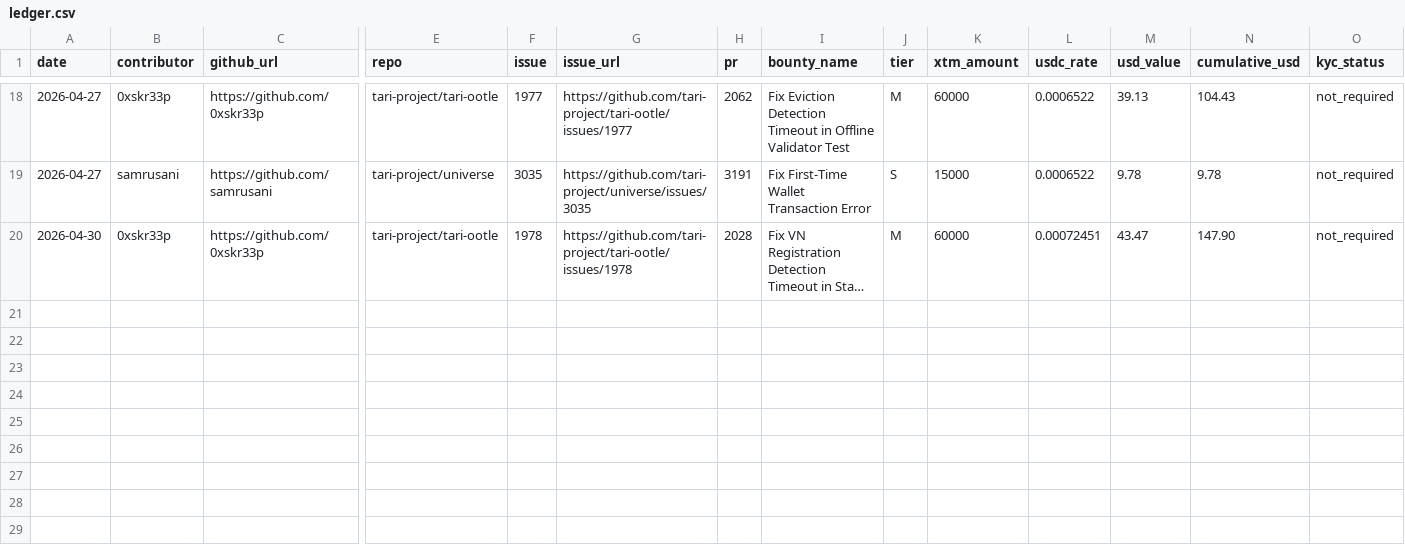
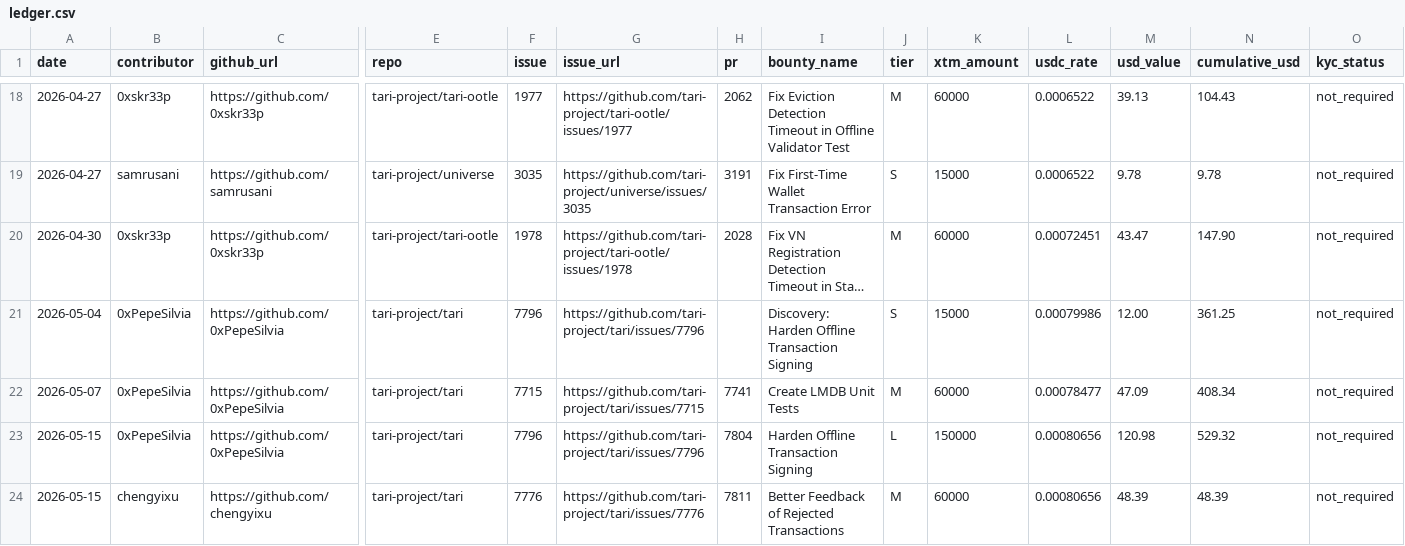
Before and after one commit to tari-project/bounties, a CSV file: payouts/ledger.csv, drawn as a sheet; only a part is shown, gaps mark what is left out; long unchanged cells end in …; rows hold the shown columns only; the diff names each change by its address in the sheet, - before the commit and + after, or states it on an @@ line.

Commit message:
chore: update bounty board [skip ci]
- Record payouts: tari#7796 (0xPepeSilvia, L, 150k XTM), tari#7776 (chengyixu, M, 60k XTM)
- Regenerate README (23 merged, 33 total)

```diff
--- a/payouts/ledger.csv
+++ b/payouts/ledger.csv
+row 21: 2026-05-04 | 0xPepeSilvia | https://github.com/0xPepeSilvia | tari-project/tari | 7796 | https://github.com/tari-project/tari/issues/7796 |  | Discovery: Harden Offline Transaction Signing | S | 15000 | 0.00079986 | 12.00 | 361.25 | not_required
+row 22: 2026-05-07 | 0xPepeSilvia | https://github.com/0xPepeSilvia | tari-project/tari | 7715 | https://github.com/tari-project/tari/issues/7715 | 7741 | Create LMDB Unit Tests | M | 60000 | 0.00078477 | 47.09 | 408.34 | not_required
+row 23: 2026-05-15 | 0xPepeSilvia | https://github.com/0xPepeSilvia | tari-project/tari | 7796 | https://github.com/tari-project/tari/issues/7796 | 7804 | Harden Offline Transaction Signing | L | 150000 | 0.00080656 | 120.98 | 529.32 | not_required
+row 24: 2026-05-15 | chengyixu | https://github.com/chengyixu | tari-project/tari | 7776 | https://github.com/tari-project/tari/issues/7776 | 7811 | Better Feedback of Rejected Transactions | M | 60000 | 0.00080656 | 48.39 | 48.39 | not_required
```
Also changed, not shown: 1 other file.
